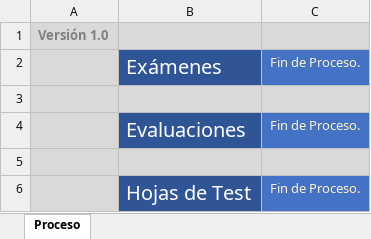
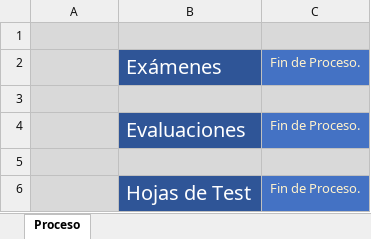
Before and after one commit to rmontanana/evaluacion2bachLOMCE, an Excel workbook: FillForm.xlsm, sheet Proceso, drawn as a sheet; values as stored, in another font and other column widths than the file's, no borders; charts and pictures not drawn; the diff names each change by its address in the sheet, - before the commit and + after, or states it on an @@ line.

```diff
--- a/FillForm.xlsm (sheet Proceso)
+++ b/FillForm.xlsm (sheet Proceso)
-A1: Versión 1.0
+A1: (empty)
```
Also changed, not shown: Evaluacion.xlsm, Examenes.xlsm, 2 other files.
